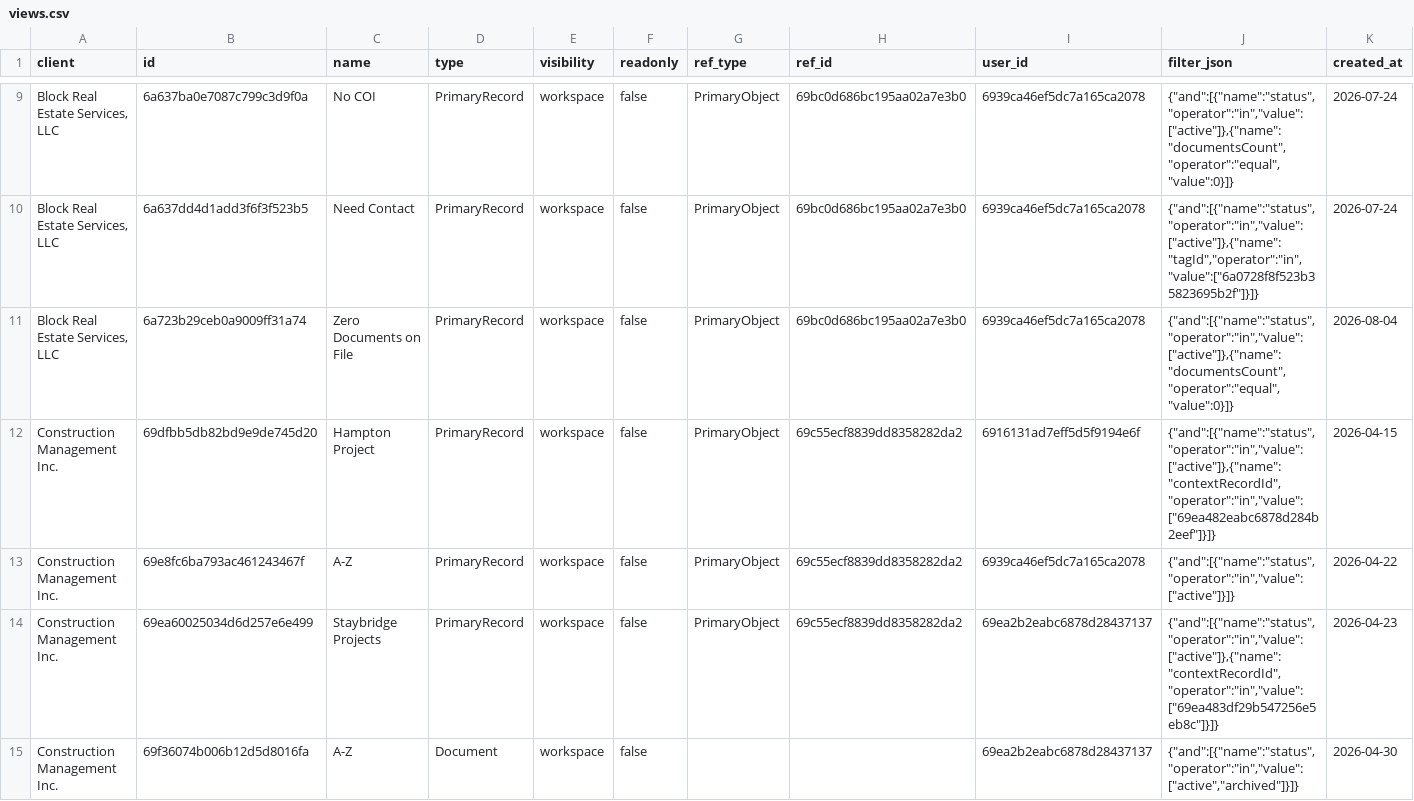
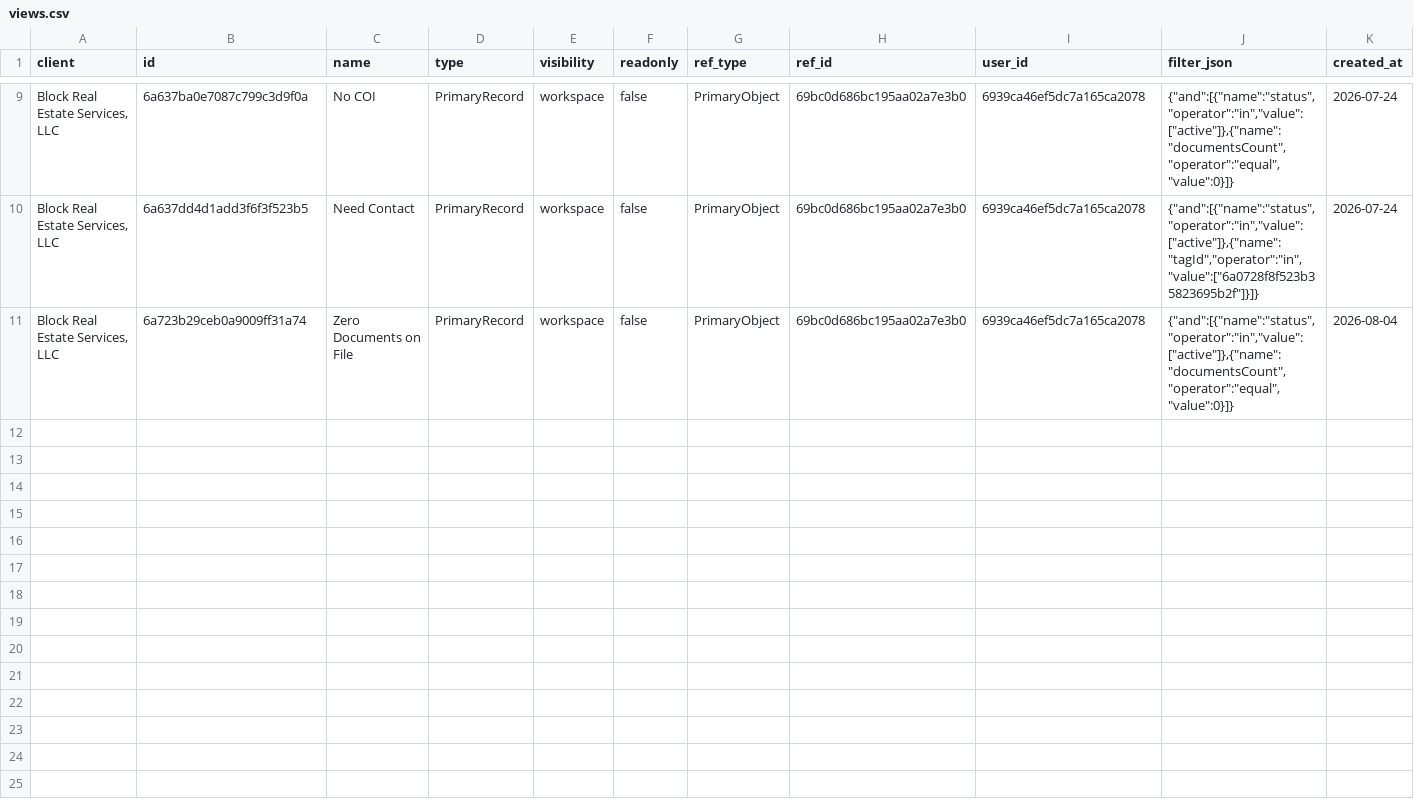
Before and after one commit to PhilipIrving/hubcertsecure, a CSV file: data/trustlayer/views.csv, drawn as a sheet; only a part is shown, gaps mark what is left out; rows hold the shown columns only; the diff covers the shown part only; the diff names each change by its address in the sheet, - before the commit and + after, or states it on an @@ line.

```diff
--- a/data/trustlayer/views.csv
+++ b/data/trustlayer/views.csv
-row 12: Construction Management Inc. | 69dfbb5db82bd9e9de745d20 | Hampton Project | PrimaryRecord | workspace | false | PrimaryObject | 69c55ecf8839dd8358282da2 | 6916131ad7eff5d5f9194e6f | {"and":[{"name":"status","operator":"in","value":["active"]},{"name":"contextRecordId","operator":"in","value":["69ea482eabc6878d284b2eef"]}]} | 2026-04-15
-row 13: Construction Management Inc. | 69e8fc6ba793ac461243467f | A-Z | PrimaryRecord | workspace | false | PrimaryObject | 69c55ecf8839dd8358282da2 | 6939ca46ef5dc7a165ca2078 | {"and":[{"name":"status","operator":"in","value":["active"]}]} | 2026-04-22
-row 14: Construction Management Inc. | 69ea60025034d6d257e6e499 | Staybridge Projects | PrimaryRecord | workspace | false | PrimaryObject | 69c55ecf8839dd8358282da2 | 69ea2b2eabc6878d28437137 | {"and":[{"name":"status","operator":"in","value":["active"]},{"name":"contextRecordId","operator":"in","value":["69ea483df29b547256e5eb8c"]}]} | 2026-04-23
-row 15: Construction Management Inc. | 69f36074b006b12d5d8016fa | A-Z | Document | workspace | false |  |  | 69ea2b2eabc6878d28437137 | {"and":[{"name":"status","operator":"in","value":["active","archived"]}]} | 2026-04-30
```
Also changed, not shown: 4 removed rows elsewhere in this file, 29 other files.
